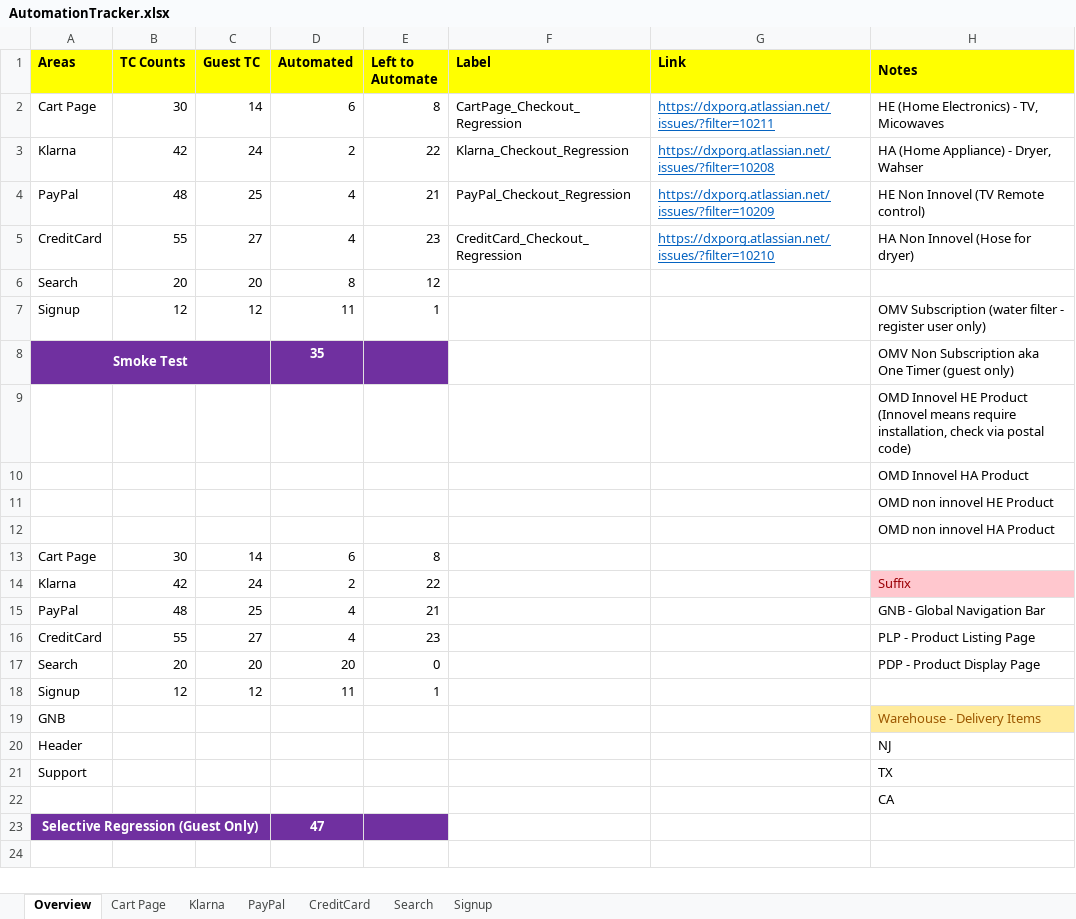
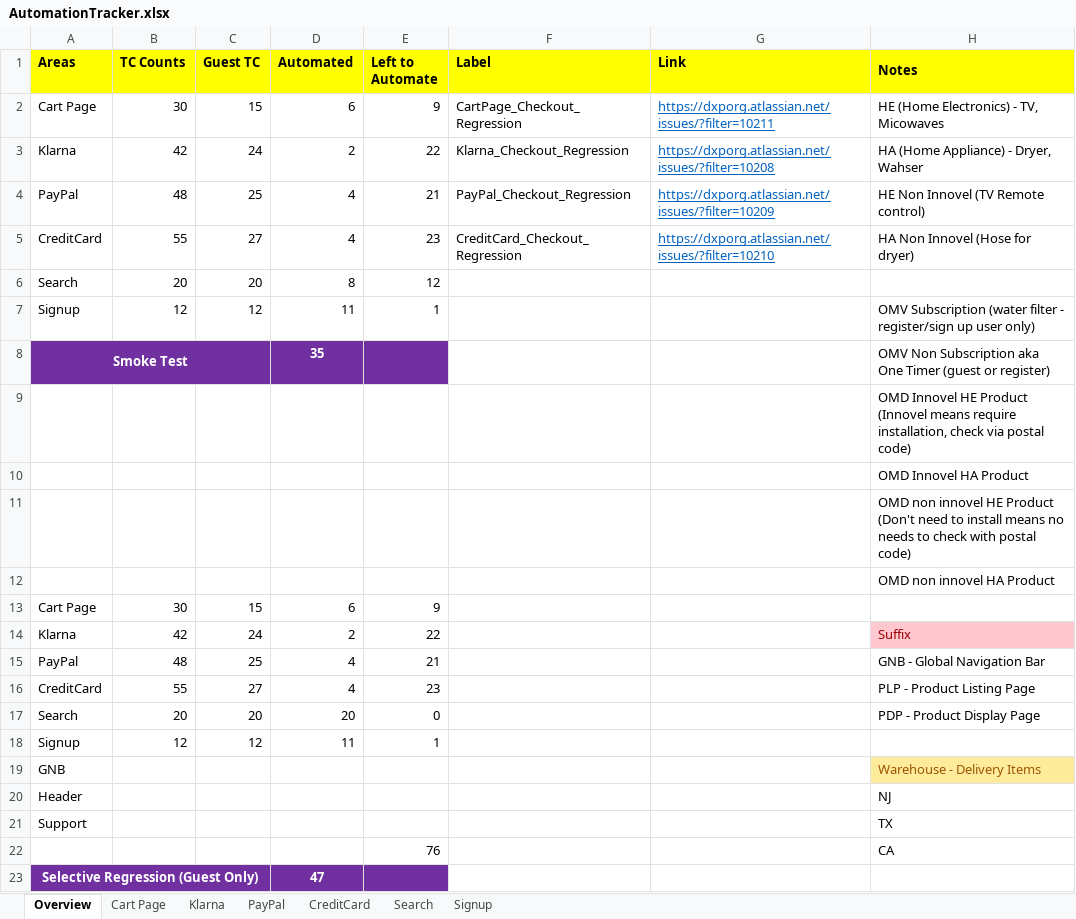
Before and after one commit to Reepu78/LG_Automation, an Excel workbook: AutomationTracker.xlsx, sheet Overview, drawn as a sheet; only a part is shown; values as stored, in another font and other column widths than the file's, no borders; the diff names each change by its address in the sheet, - before the commit and + after, or states it on an @@ line.

```diff
--- a/AutomationTracker.xlsx (sheet Overview)
+++ b/AutomationTracker.xlsx (sheet Overview)
-C2 (Guest TC): 14
+C2 (Guest TC): 15
-E2 (Left to Automate): 8
+E2 (Left to Automate): 9
-H7 (Notes): …filter - register user only)
+H7 (Notes): …filter - register/sign up user only)
-H8 (Notes): …Timer (guest only)
+H8 (Notes): …Timer (guest or register)
-H11 (Notes): …HE Product
+H11 (Notes): …HE Product (Don't need to install means no needs to check with postal code)
-C13 (Guest TC): 14
+C13 (Guest TC): 15
-E13 (Left to Automate): 8
+E13 (Left to Automate): 9
-E22 (Left to Automate): (empty)
+E22 (Left to Automate): 76
```
Also changed, not shown: sheet Cart Page, sheet PayPal, 6 other files.
